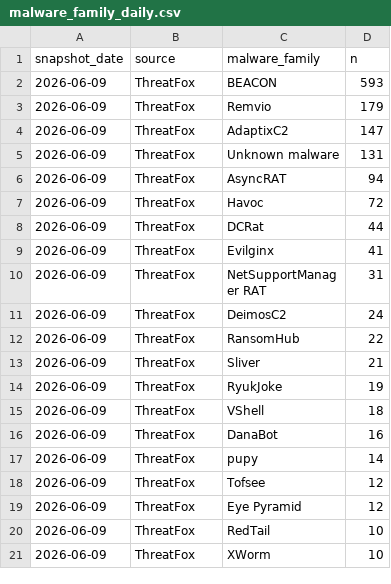
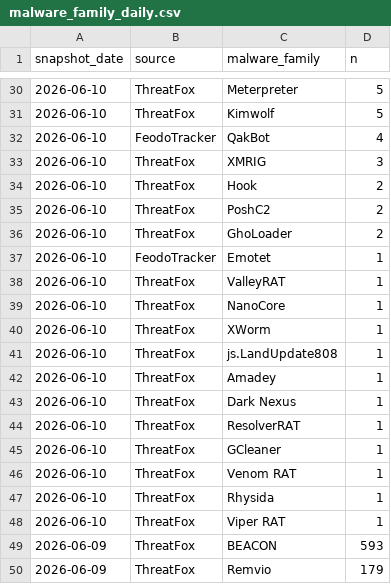
Before and after one commit to sam-caldwell/samcaldwell-info, a CSV file: data/cybersecurity/malware_family_daily.csv, drawn as a sheet; only a part is shown, gaps mark what is left out; the shorter side is filled out with more unchanged rows; the diff covers the shown part only; the diff names each change by its address in the sheet, - before the commit and + after, or states it on an @@ line.

```diff
--- a/data/cybersecurity/malware_family_daily.csv
+++ b/data/cybersecurity/malware_family_daily.csv
+row 30: 2026-06-10 | ThreatFox | Meterpreter | 5
+row 31: 2026-06-10 | ThreatFox | Kimwolf | 5
+row 32: 2026-06-10 | FeodoTracker | QakBot | 4
+row 33: 2026-06-10 | ThreatFox | XMRIG | 3
+row 34: 2026-06-10 | ThreatFox | Hook | 2
+row 35: 2026-06-10 | ThreatFox | PoshC2 | 2
+row 36: 2026-06-10 | ThreatFox | GhoLoader | 2
+row 37: 2026-06-10 | FeodoTracker | Emotet | 1
+row 38: 2026-06-10 | ThreatFox | ValleyRAT | 1
+row 39: 2026-06-10 | ThreatFox | NanoCore | 1
+row 40: 2026-06-10 | ThreatFox | XWorm | 1
+row 41: 2026-06-10 | ThreatFox | js.LandUpdate808 | 1
+row 42: 2026-06-10 | ThreatFox | Amadey | 1
+row 43: 2026-06-10 | ThreatFox | Dark Nexus | 1
+row 44: 2026-06-10 | ThreatFox | ResolverRAT | 1
+row 45: 2026-06-10 | ThreatFox | GCleaner | 1
+row 46: 2026-06-10 | ThreatFox | Venom RAT | 1
+row 47: 2026-06-10 | ThreatFox | Rhysida | 1
+row 48: 2026-06-10 | ThreatFox | Viper RAT | 1
```
Also changed, not shown: 28 added rows elsewhere in this file, data/cybersecurity/current_threats.csv, data/cybersecurity/cves_kev.csv, 23 other files.
